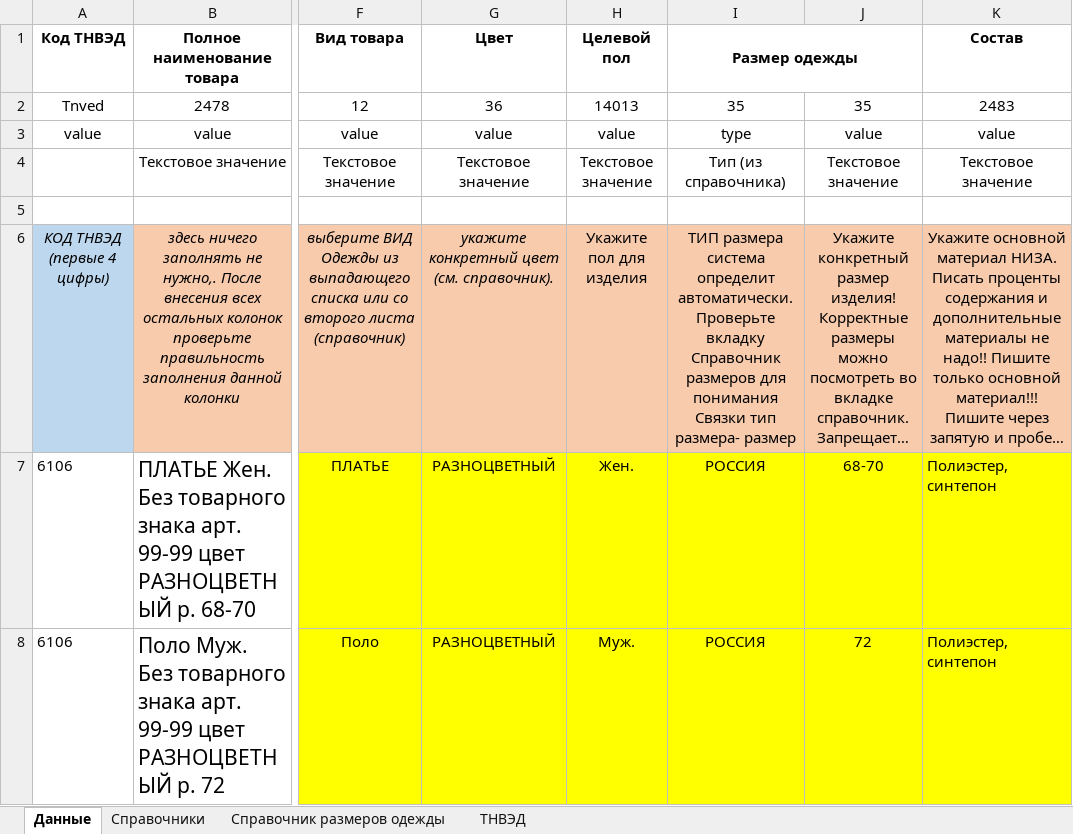
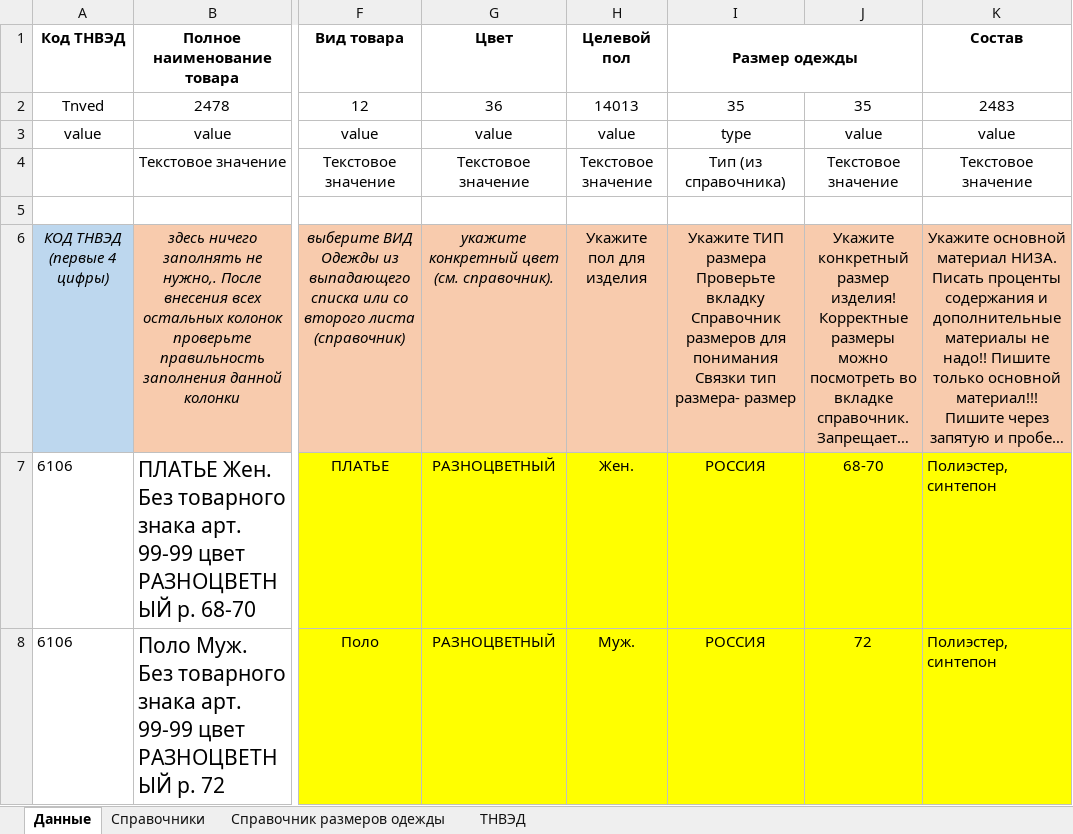
Before and after one commit to pychik/Markineris2.0.r, an Excel workbook: app/download_dir/system_files/одежда_по каждому размеру.xlsx, sheet Данные, drawn as a sheet; only a part is shown, gaps mark what is left out; long unchanged cells end in …; values as stored, in another font and other column widths than the file's, no borders; ↵ is a line break in a cell; the diff names each change by its address in the sheet, - before the commit and + after, or states it on an @@ line.

```diff
--- a/app/download_dir/system_files/одежда_по каждому размеру.xlsx (sheet Данные)
+++ b/app/download_dir/system_files/одежда_по каждому размеру.xlsx (sheet Данные)
-I6 (Размер одежды): ТИП размера система определит автоматически. ↵ Проверьте вкладку…
+I6 (Размер одежды): Укажите ТИП размера ↵ Проверьте вкладку…
```
Also changed, not shown: sheet Справочник размеров одежды, 1 other file.
